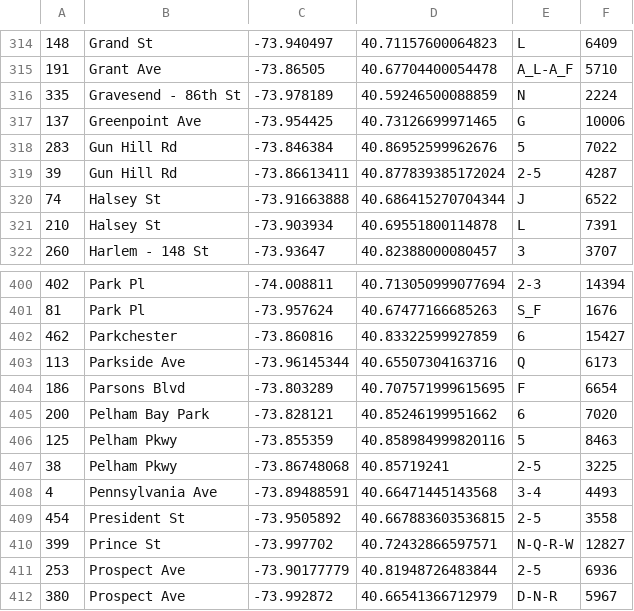
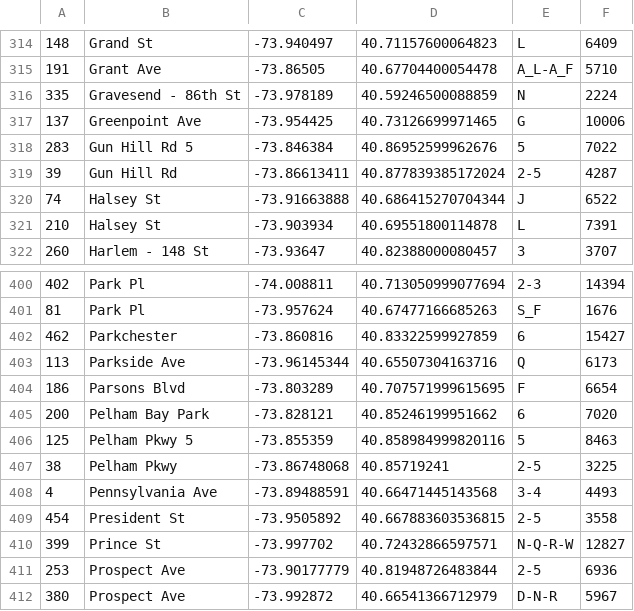
Before and after one commit to charlietharas/citysimulator, a CSV file: src/sim/stations_data.csv, drawn as a sheet; only a part is shown, gaps mark what is left out.

Commit message:
Fixed bad station data

```diff
--- a/src/sim/stations_data.csv
+++ b/src/sim/stations_data.csv
@@ -317,3 +317,3 @@
 137,Greenpoint Ave,-73.954425,40.73126699971465,G,10006
-283,Gun Hill Rd,-73.846384,40.86952599962676,5,7022
+283,Gun Hill Rd 5,-73.846384,40.86952599962676,5,7022
 39,Gun Hill Rd,-73.86613411,40.877839385172024,2-5,4287
@@ -405,3 +405,3 @@
 200,Pelham Bay Park,-73.828121,40.85246199951662,6,7020
-125,Pelham Pkwy,-73.855359,40.858984999820116,5,8463
+125,Pelham Pkwy 5,-73.855359,40.858984999820116,5,8463
 38,Pelham Pkwy,-73.86748068,40.85719241,2-5,3225
```
Also changed, not shown: src/sim/lines_stations.csv.
